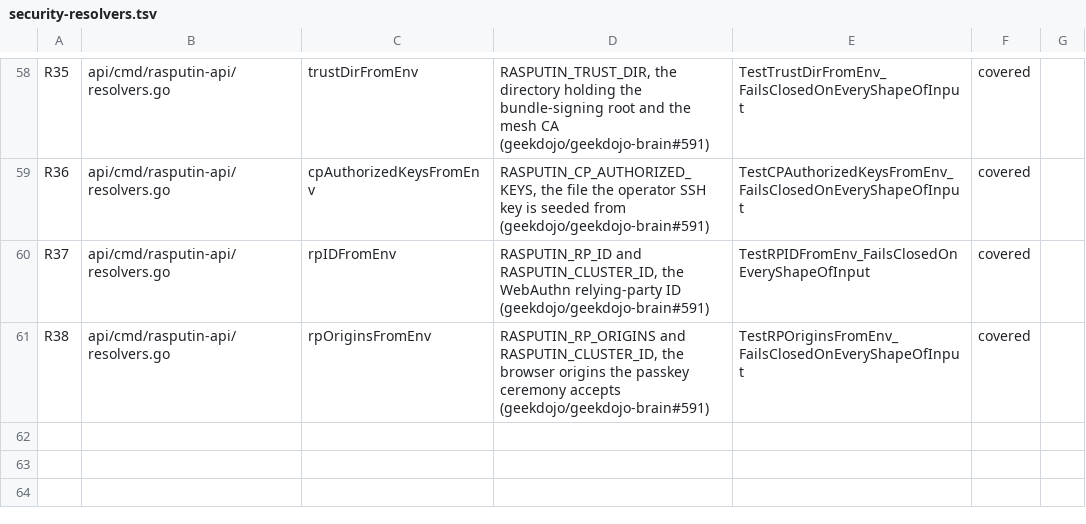
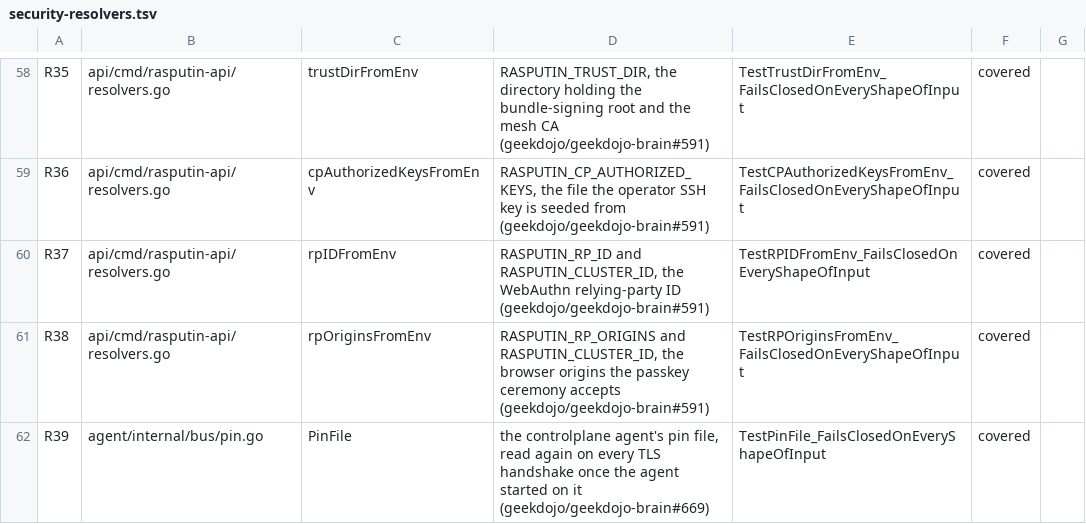
Before and after one commit to geekdojo/rasputin-control-plane, a TSV file: .github/security-resolvers.tsv, drawn as a sheet; only a part is shown, gaps mark what is left out.

```diff
--- a/.github/security-resolvers.tsv
+++ b/.github/security-resolvers.tsv
@@ -61 +61,2 @@ R37	api/cmd/rasputin-api/resolvers.go	rpIDFromEnv	RASPUTIN_RP_ID and RASPUTIN_CL
 R38	api/cmd/rasputin-api/resolvers.go	rpOriginsFromEnv	RASPUTIN_RP_ORIGINS and RASPUTIN_CLUSTER_ID, the browser origins the passkey ceremony accepts (geekdojo/geekdojo-brain#591)	TestRPOriginsFromEnv_FailsClosedOnEveryShapeOfInput	covered	
+R39	agent/internal/bus/pin.go	PinFile	the controlplane agent's pin file, read again on every TLS handshake once the agent started on it (geekdojo/geekdojo-brain#669)	TestPinFile_FailsClosedOnEveryShapeOfInput	covered	
```
Also changed, not shown: .github/auth-register.tsv, .github/codeql-register.tsv, 13 other files.
